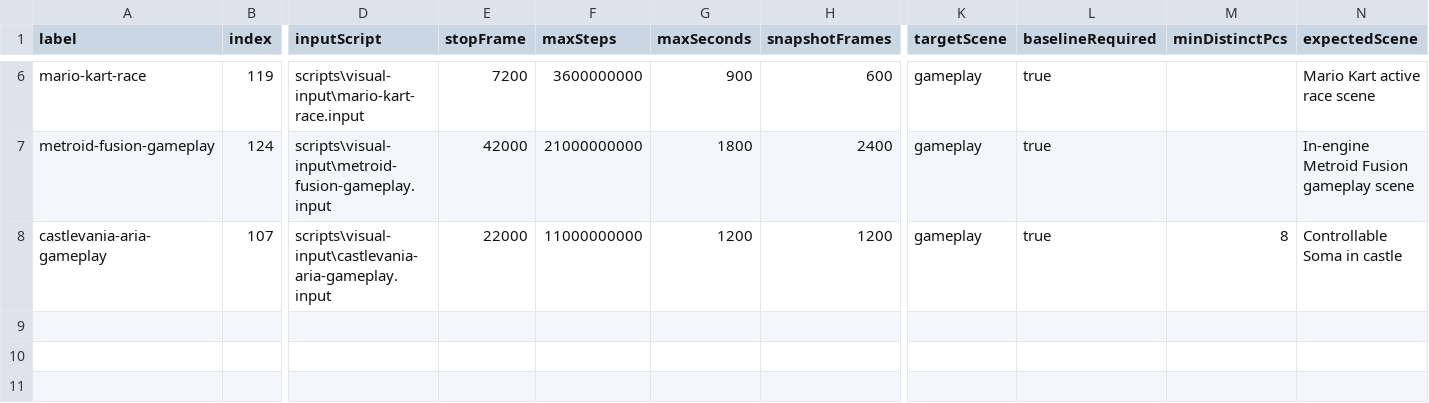
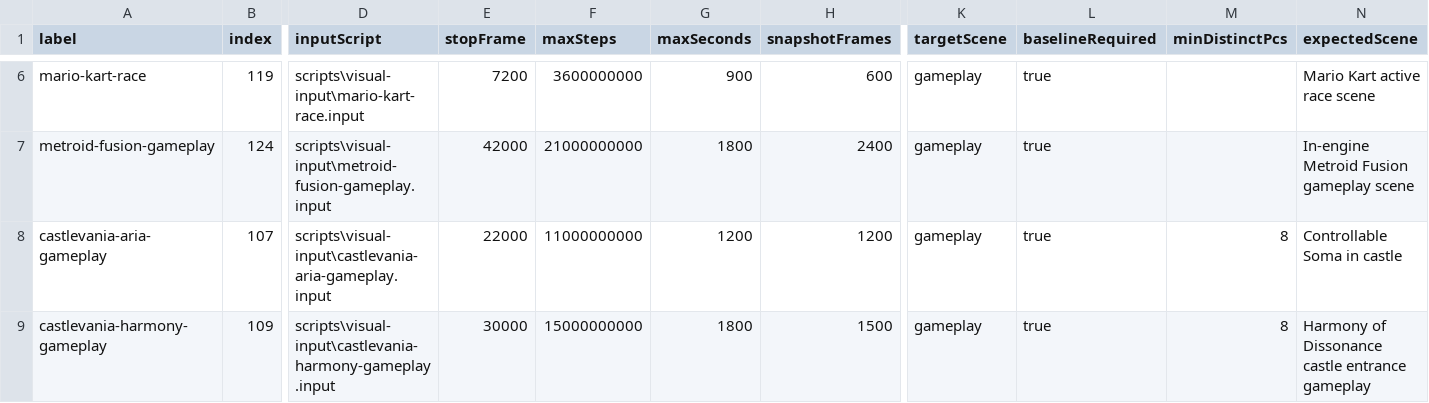
Before and after one commit to PaulMDemers/gbaSharp, a CSV file: docs/gba-release-critical-deep-routes.csv, drawn as a sheet; only a part is shown, gaps mark what is left out; rows hold the shown columns only; the diff names each change by its address in the sheet, - before the commit and + after, or states it on an @@ line.

Commit message:
Restore Harmony release coverage

```diff
--- a/docs/gba-release-critical-deep-routes.csv
+++ b/docs/gba-release-critical-deep-routes.csv
+row 9: castlevania-harmony-gameplay | 109 | scripts\visual-input\castlevania-harmony-gameplay.input | 30000 | 15000000000 | 1800 | 1500 | gameplay | true | 8 | Harmony of Dissonance castle entrance gameplay
```
Also changed, not shown: 1 other file.
